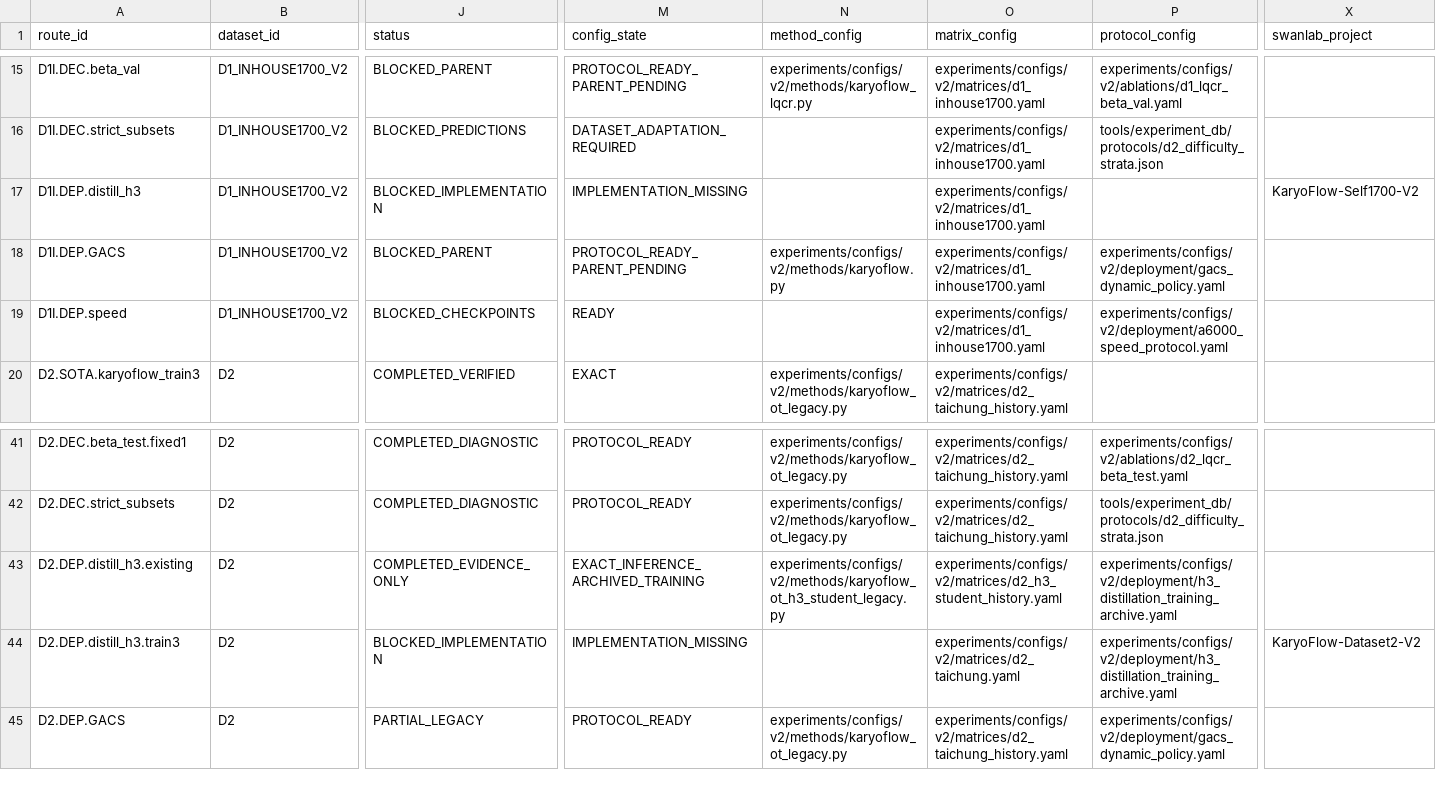
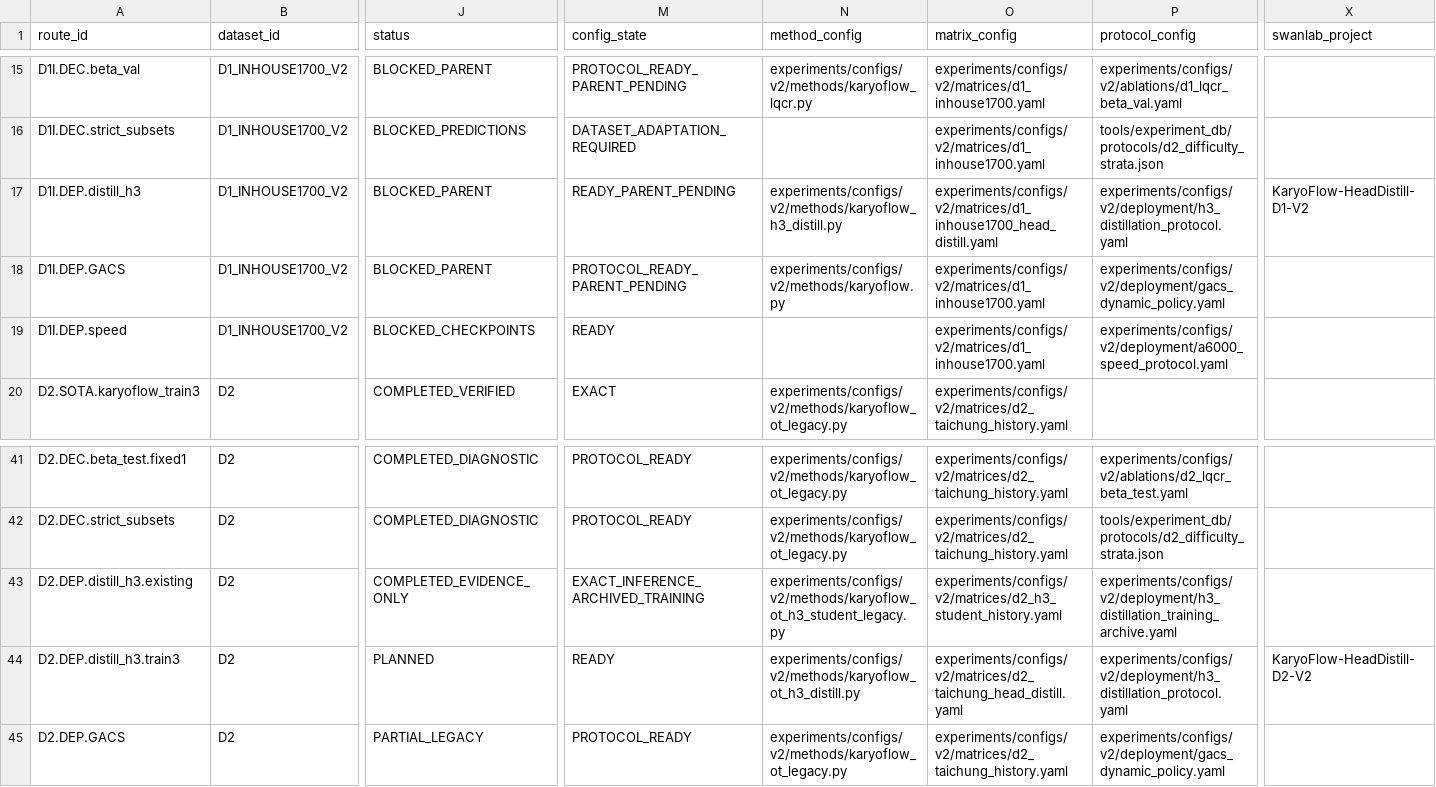
Before and after one commit to Einspanner123/chromosome-kd, a CSV file: tools/experiment_db/exports/paper_experiment_route_matrix.csv, drawn as a sheet; only a part is shown, gaps mark what is left out; the diff names each change by its address in the sheet, - before the commit and + after, or states it on an @@ line.

Commit message:
feat: restore paired head distillation training

```diff
--- a/tools/experiment_db/exports/paper_experiment_route_matrix.csv
+++ b/tools/experiment_db/exports/paper_experiment_route_matrix.csv
-J17 (status): BLOCKED_IMPLEMENTATION
+J17 (status): BLOCKED_PARENT
-M17 (config_state): IMPLEMENTATION_MISSING
+M17 (config_state): READY_PARENT_PENDING
-N17 (method_config): (empty)
+N17 (method_config): experiments/configs/v2/methods/karyoflow_h3_distill.py
-O17 (matrix_config): experiments/configs/v2/matrices/d1_inhouse1700.yaml
+O17 (matrix_config): experiments/configs/v2/matrices/d1_inhouse1700_head_distill.yaml
-P17 (protocol_config): (empty)
+P17 (protocol_config): experiments/configs/v2/deployment/h3_distillation_protocol.yaml
-X17 (swanlab_project): KaryoFlow-Self1700-V2
+X17 (swanlab_project): KaryoFlow-HeadDistill-D1-V2
-J44 (status): BLOCKED_IMPLEMENTATION
+J44 (status): PLANNED
-M44 (config_state): IMPLEMENTATION_MISSING
+M44 (config_state): READY
-N44 (method_config): (empty)
+N44 (method_config): experiments/configs/v2/methods/karyoflow_ot_h3_distill.py
-O44 (matrix_config): experiments/configs/v2/matrices/d2_taichung.yaml
+O44 (matrix_config): experiments/configs/v2/matrices/d2_taichung_head_distill.yaml
-P44 (protocol_config): experiments/configs/v2/deployment/h3_distillation_training_archive.yaml
+P44 (protocol_config): experiments/configs/v2/deployment/h3_distillation_protocol.yaml
-X44 (swanlab_project): KaryoFlow-Dataset2-V2
+X44 (swanlab_project): KaryoFlow-HeadDistill-D2-V2
```
Also changed, not shown: 19 other files.
